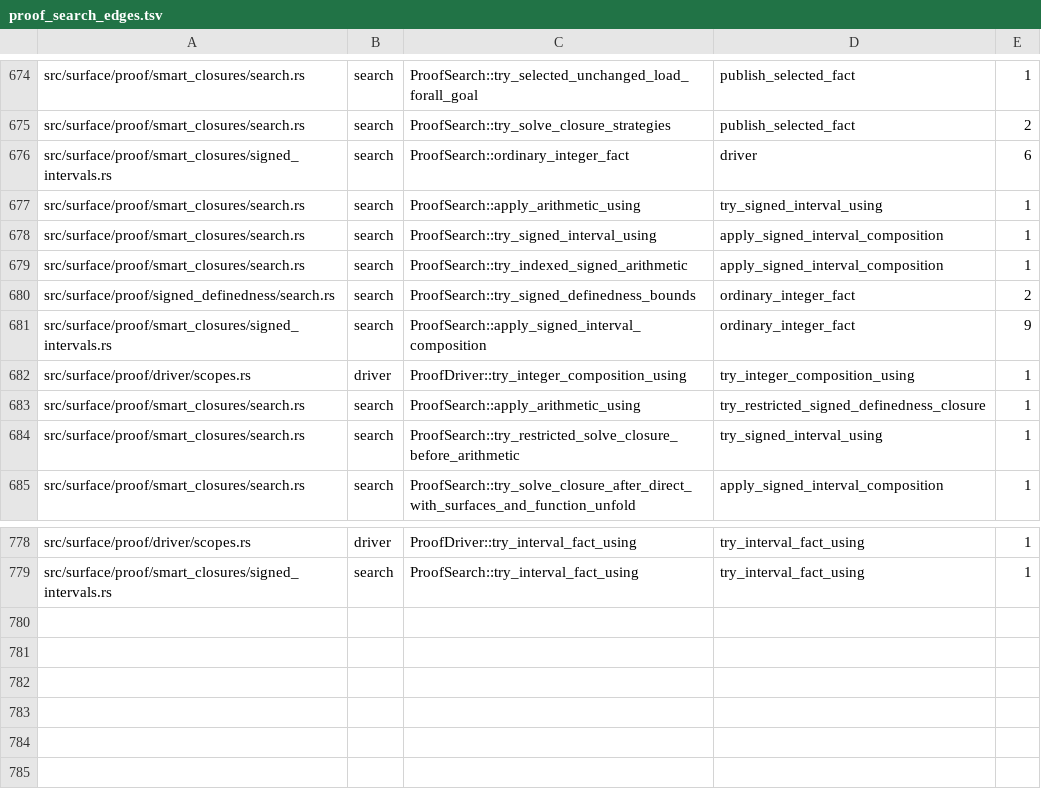
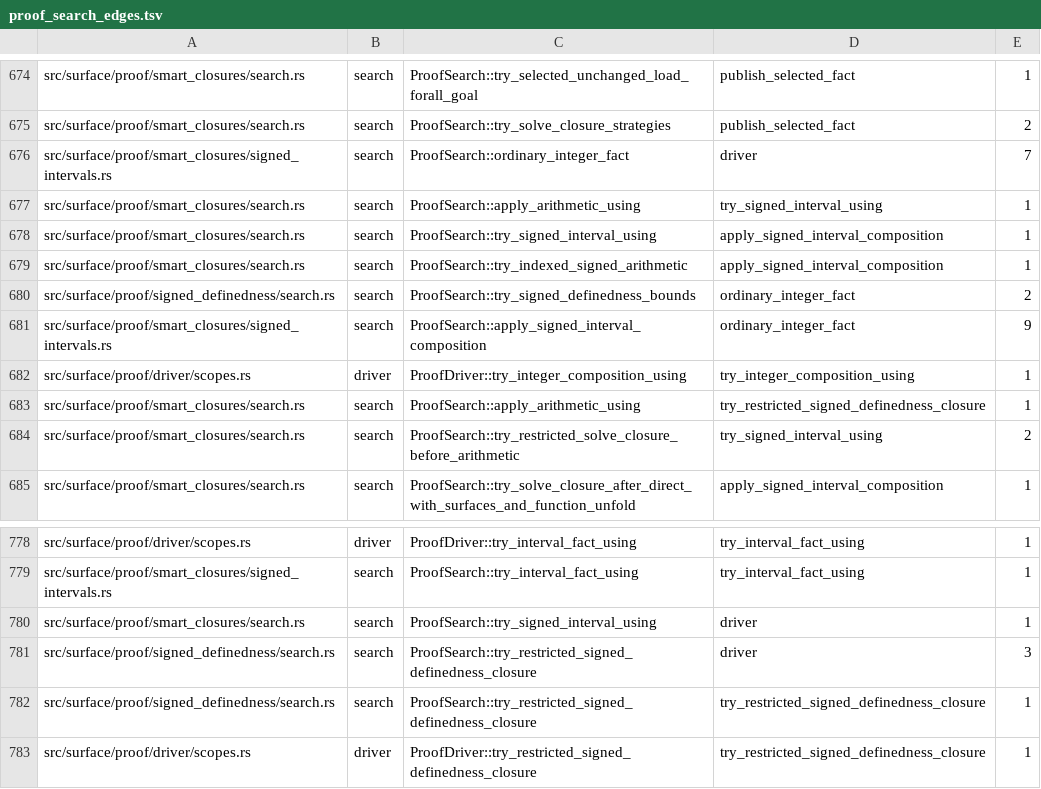
Before and after one commit to clicklang/click, a TSV file: build_support/proof_search_edges.tsv, drawn as a sheet; only a part is shown, gaps mark what is left out.

Commit message:
Preserve selected signed bounds and retained-read compatibility

```diff
--- a/build_support/proof_search_edges.tsv
+++ b/build_support/proof_search_edges.tsv
@@ -675,3 +675,3 @@ src/surface/proof/smart_closures/search.rs	search	ProofSearch::try_selected_unch
 src/surface/proof/smart_closures/search.rs	search	ProofSearch::try_solve_closure_strategies	publish_selected_fact	2
-src/surface/proof/smart_closures/signed_intervals.rs	search	ProofSearch::ordinary_integer_fact	driver	6
+src/surface/proof/smart_closures/signed_intervals.rs	search	ProofSearch::ordinary_integer_fact	driver	7
 src/surface/proof/smart_closures/search.rs	search	ProofSearch::apply_arithmetic_using	try_signed_interval_using	1
@@ -683,3 +683,3 @@ src/surface/proof/driver/scopes.rs	driver	ProofDriver::try_integer_composition_u
 src/surface/proof/smart_closures/search.rs	search	ProofSearch::apply_arithmetic_using	try_restricted_signed_definedness_closure	1
-src/surface/proof/smart_closures/search.rs	search	ProofSearch::try_restricted_solve_closure_before_arithmetic	try_signed_interval_using	1
+src/surface/proof/smart_closures/search.rs	search	ProofSearch::try_restricted_solve_closure_before_arithmetic	try_signed_interval_using	2
 src/surface/proof/smart_closures/search.rs	search	ProofSearch::try_solve_closure_after_direct_with_surfaces_and_function_unfold	apply_signed_interval_composition	1
@@ -779 +779,5 @@ src/surface/proof/driver/scopes.rs	driver	ProofDriver::try_interval_fact_using	t
 src/surface/proof/smart_closures/signed_intervals.rs	search	ProofSearch::try_interval_fact_using	try_interval_fact_using	1
+src/surface/proof/smart_closures/search.rs	search	ProofSearch::try_signed_interval_using	driver	1
+src/surface/proof/signed_definedness/search.rs	search	ProofSearch::try_restricted_signed_definedness_closure	driver	3
+src/surface/proof/signed_definedness/search.rs	search	ProofSearch::try_restricted_signed_definedness_closure	try_restricted_signed_definedness_closure	1
+src/surface/proof/driver/scopes.rs	driver	ProofDriver::try_restricted_signed_definedness_closure	try_restricted_signed_definedness_closure	1
```
Also changed, not shown: 8 other files.
